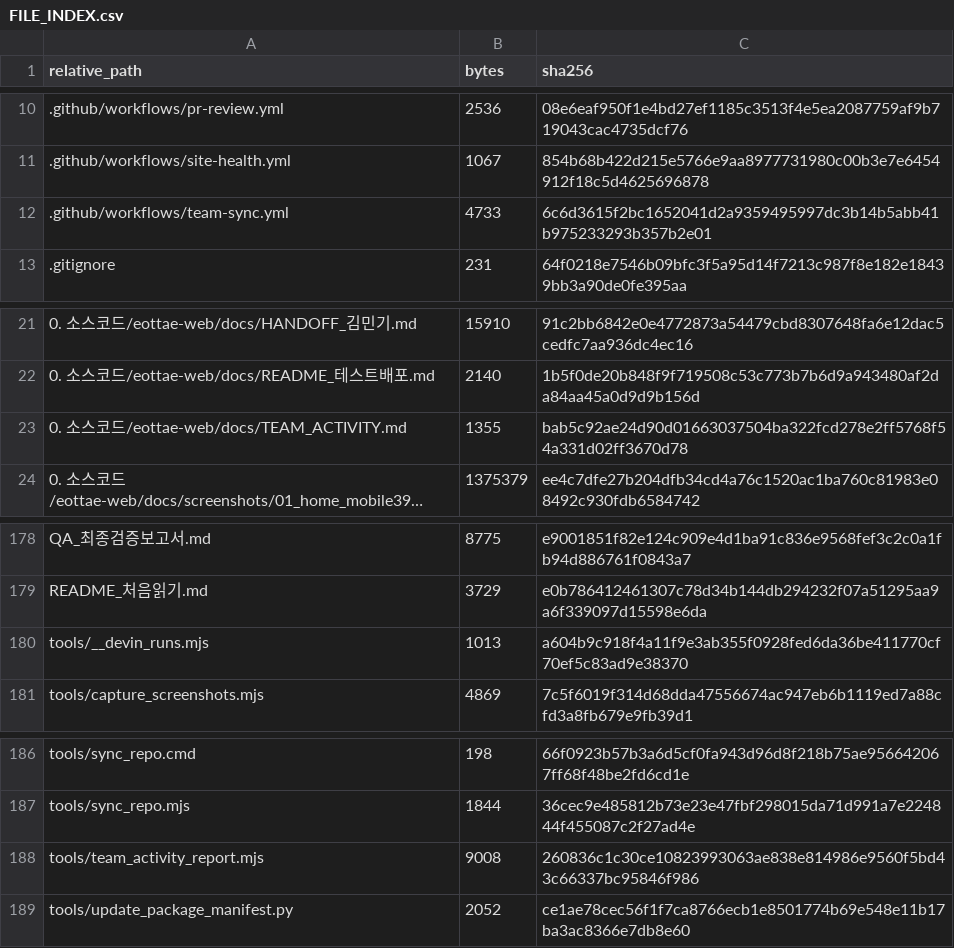
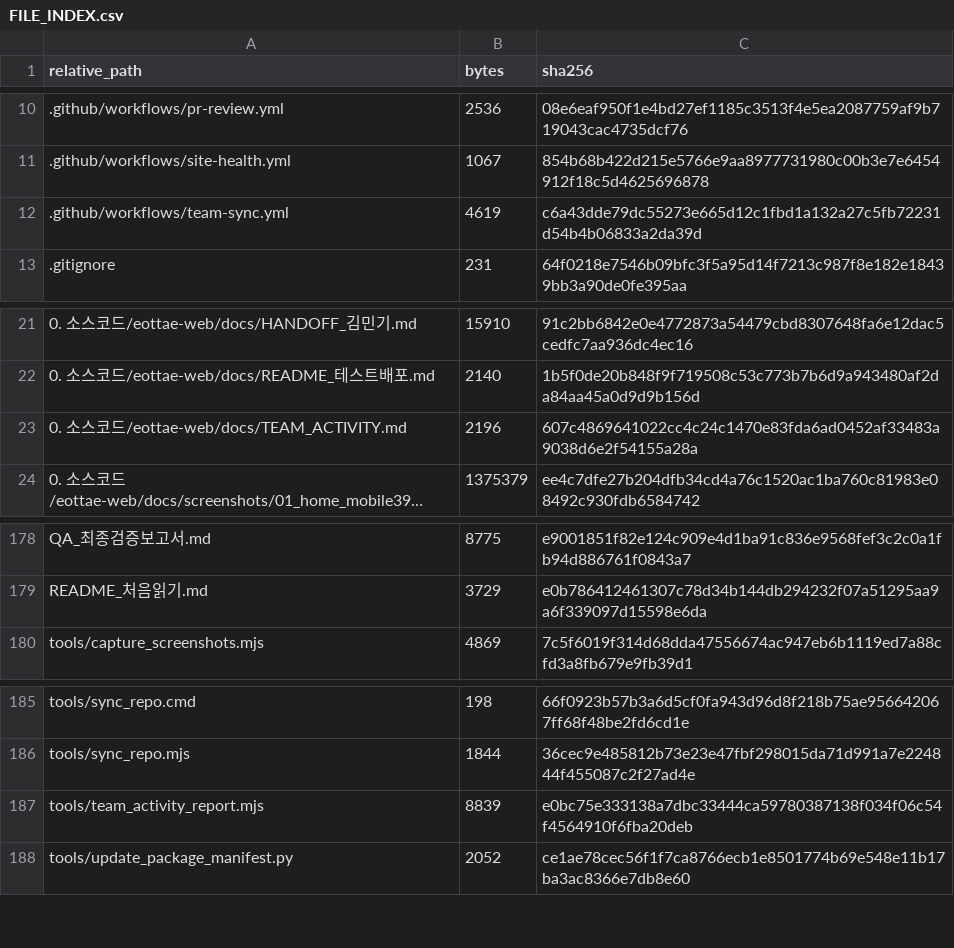
Before and after one commit to sterran123/eottae, a CSV file: FILE_INDEX.csv, drawn as a sheet; only a part is shown, gaps mark what is left out; long unchanged cells end in …; removed rows and columns are numbered as before the commit, all else as after; the diff names each change by its address in the sheet, - before the commit and + after, or states it on an @@ line.

```diff
--- a/FILE_INDEX.csv
+++ b/FILE_INDEX.csv
-B12 (bytes): 4733
+B12 (bytes): 4619
-C12 (sha256): 6c6d3615f2bc1652041d2a9359495997dc3b14b5abb41b975233293b357b2e01
+C12 (sha256): c6a43dde79dc55273e665d12c1fbd1a132a27c5fb72231d54b4b06833a2da39d
-B23 (bytes): 1355
+B23 (bytes): 2196
-C23 (sha256): bab5c92ae24d90d01663037504ba322fcd278e2ff5768f54a331d02ff3670d78
+C23 (sha256): 607c4869641022cc4c24c1470e83fda6ad0452af33483a9038d6e2f54155a28a
-row 180: tools/__devin_runs.mjs | 1013 | a604b9c918f4a11f9e3ab355f0928fed6da36be411770cf70ef5c83ad9e38370
-B187 (bytes): 9008
+B187 (bytes): 8839
-C187 (sha256): 260836c1c30ce10823993063ae838e814986e9560f5bd43c66337bc95846f986
+C187 (sha256): e0bc75e333138a7dbc33444ca59780387138f034f06c54f4564910f6fba20deb
```
Also changed, not shown: 2 other files.
